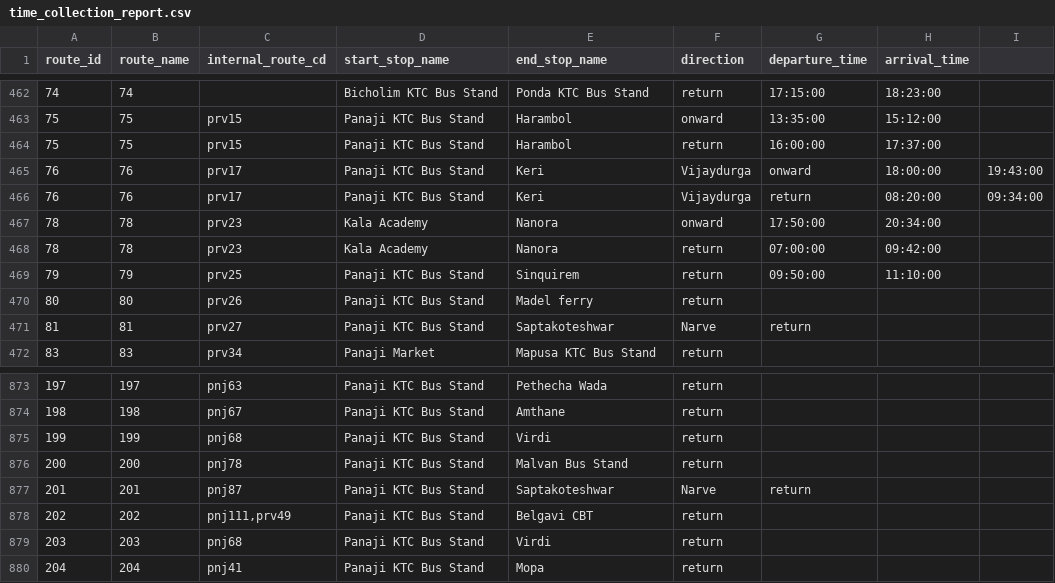
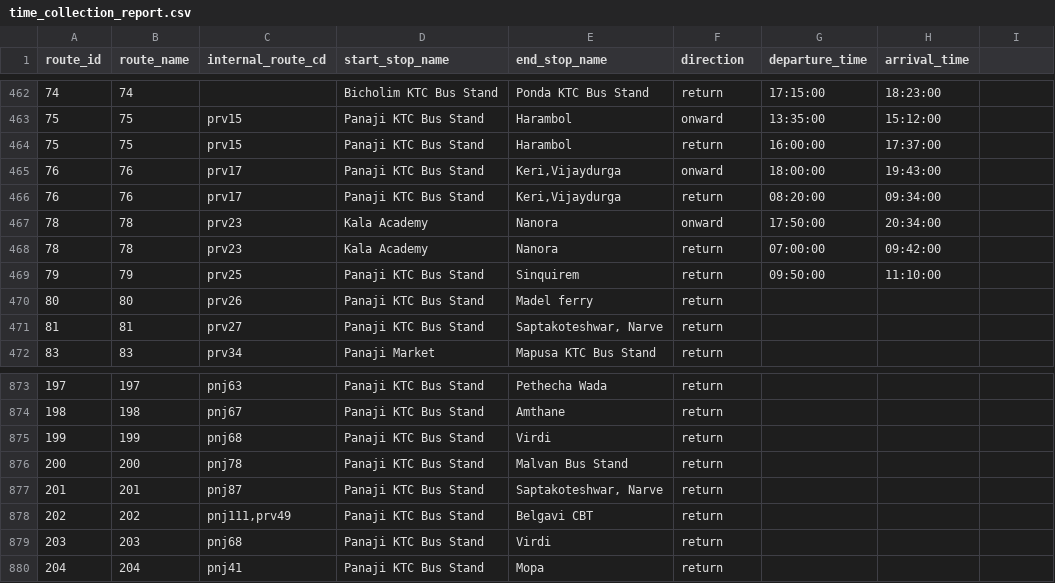
Before and after one commit to yashgt/raloa1, a CSV file: data/ktc/time_collection_report.csv, drawn as a sheet; only a part is shown, gaps mark what is left out; the diff names each change by its address in the sheet, - before the commit and + after, or states it on an @@ line.

Commit message:
time collection

```diff
--- a/data/ktc/time_collection_report.csv
+++ b/data/ktc/time_collection_report.csv
-E465:E466 (end_stop_name): Keri
+E465:E466 (end_stop_name): Keri,Vijaydurga
-F465 (direction): Vijaydurga
+F465 (direction): onward
-G465 (departure_time): onward
+G465 (departure_time): 18:00:00
-H465 (arrival_time): 18:00:00
+H465 (arrival_time): 19:43:00
-I465: 19:43:00
+I465: (empty)
-F466 (direction): Vijaydurga
+F466 (direction): return
-G466 (departure_time): return
+G466 (departure_time): 08:20:00
-H466 (arrival_time): 08:20:00
+H466 (arrival_time): 09:34:00
-I466: 09:34:00
+I466: (empty)
-E471 (end_stop_name): Saptakoteshwar
+E471 (end_stop_name): Saptakoteshwar, Narve
-F471 (direction): Narve
+F471 (direction): return
-G471 (departure_time): return
+G471 (departure_time): (empty)
-E877 (end_stop_name): Saptakoteshwar
+E877 (end_stop_name): Saptakoteshwar, Narve
-F877 (direction): Narve
+F877 (direction): return
-G877 (departure_time): return
+G877 (departure_time): (empty)
```
Also changed, not shown: 1 other file.
